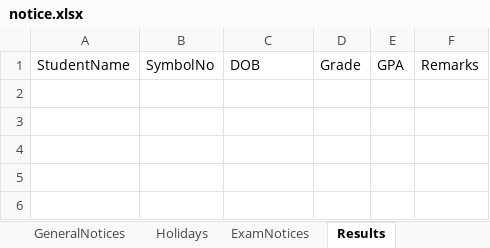
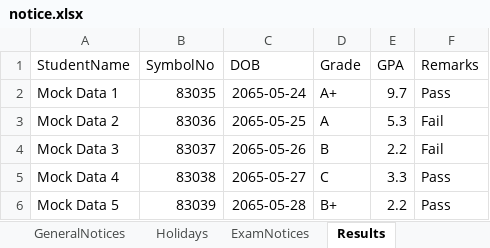
Before and after one commit to bbhatt-git/sarc, an Excel workbook: public/data/notice.xlsx, sheet Results, drawn as a sheet; values as stored, in another font and other column widths than the file's, no borders; the diff names each change by its address in the sheet, - before the commit and + after, or states it on an @@ line.

```diff
--- a/public/data/notice.xlsx (sheet Results)
+++ b/public/data/notice.xlsx (sheet Results)
+row 2: Mock Data 1 | 83035 | 2065-05-24 | A+ | 9.7 | Pass
+row 3: Mock Data 2 | 83036 | 2065-05-25 | A | 5.3 | Fail
+row 4: Mock Data 3 | 83037 | 2065-05-26 | B | 2.2 | Fail
+row 5: Mock Data 4 | 83038 | 2065-05-27 | C | 3.3 | Pass
+row 6: Mock Data 5 | 83039 | 2065-05-28 | B+ | 2.2 | Pass
```
Also changed, not shown: sheet GeneralNotices, sheet ExamNotices, sheet Holidays.
